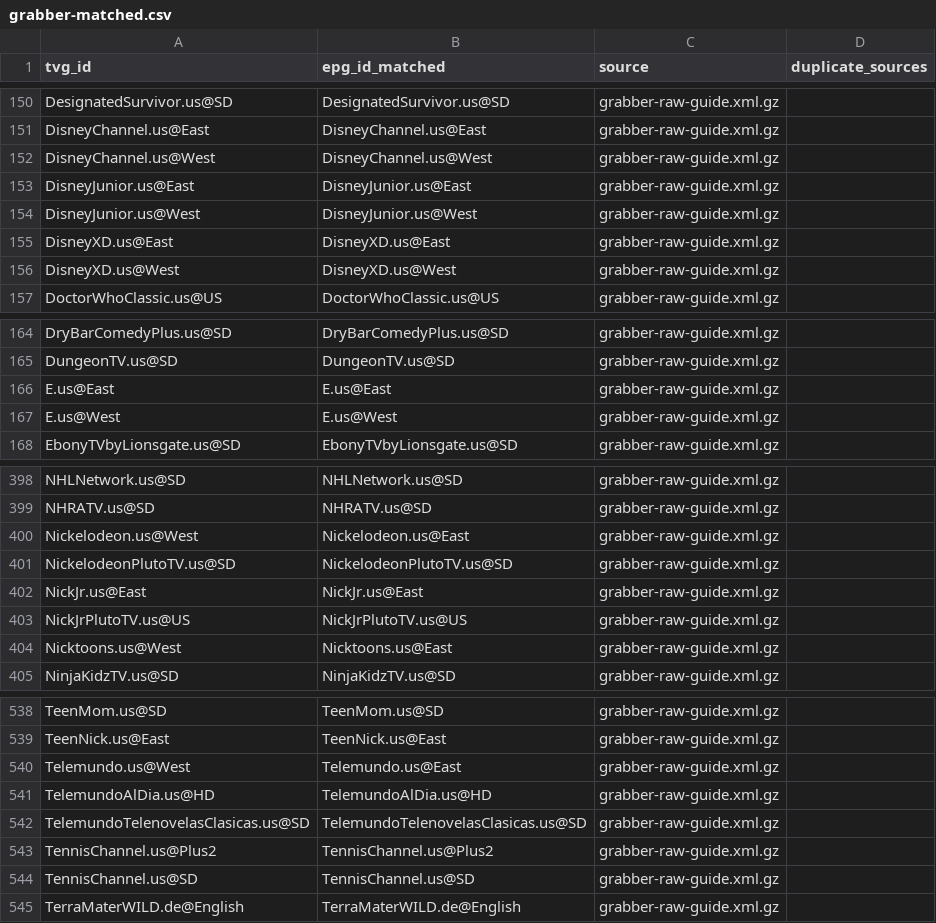
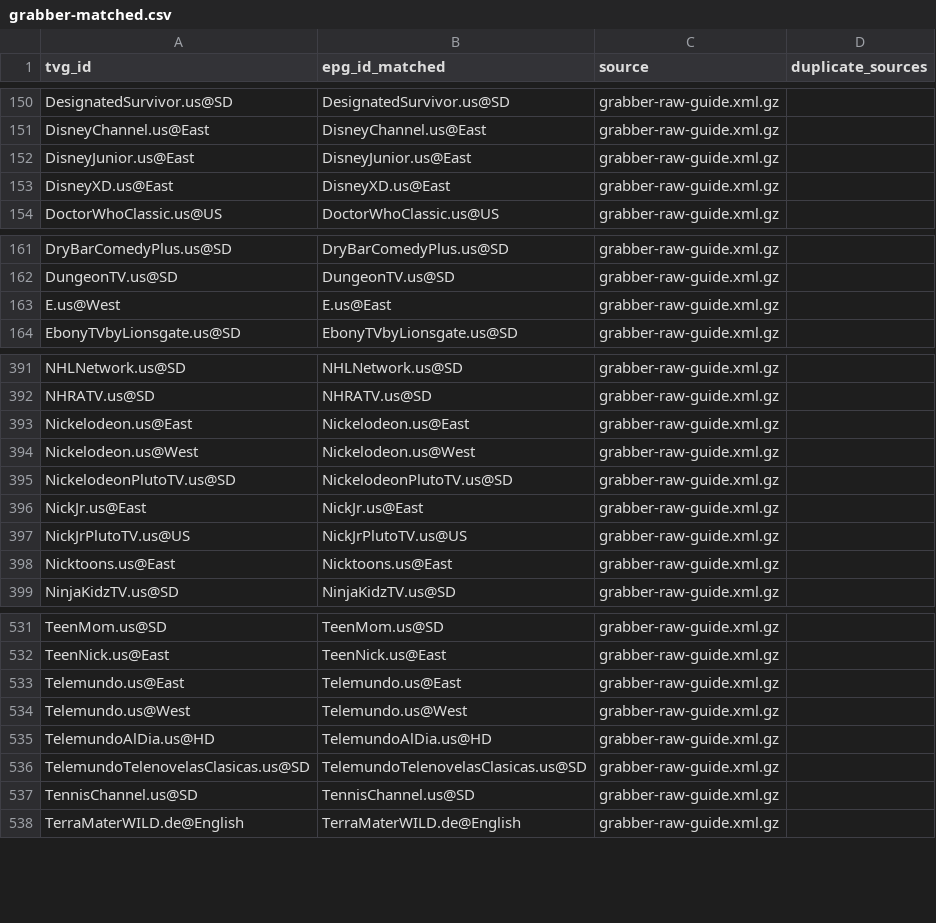
Before and after one commit to umarjamilpc/EPG-LIST-GEN, a CSV file: epgs/US/reports/grabber-matched.csv, drawn as a sheet; only a part is shown, gaps mark what is left out; the diff covers the shown part only.

```diff
--- a/epgs/US/reports/grabber-matched.csv
+++ b/epgs/US/reports/grabber-matched.csv
@@ -151,7 +151,4 @@ DesignatedSurvivor.us@SD,DesignatedSurvivor.us@SD,grabber-raw-guide.xml.gz,
 DisneyChannel.us@East,DisneyChannel.us@East,grabber-raw-guide.xml.gz,
-DisneyChannel.us@West,DisneyChannel.us@West,grabber-raw-guide.xml.gz,
 DisneyJunior.us@East,DisneyJunior.us@East,grabber-raw-guide.xml.gz,
-DisneyJunior.us@West,DisneyJunior.us@West,grabber-raw-guide.xml.gz,
 DisneyXD.us@East,DisneyXD.us@East,grabber-raw-guide.xml.gz,
-DisneyXD.us@West,DisneyXD.us@West,grabber-raw-guide.xml.gz,
 DoctorWhoClassic.us@US,DoctorWhoClassic.us@US,grabber-raw-guide.xml.gz,
@@ -165,4 +162,3 @@ DryBarComedyPlus.us@SD,DryBarComedyPlus.us@SD,grabber-raw-guide.xml.gz,
 DungeonTV.us@SD,DungeonTV.us@SD,grabber-raw-guide.xml.gz,
-E.us@East,E.us@East,grabber-raw-guide.xml.gz,
-E.us@West,E.us@West,grabber-raw-guide.xml.gz,
+E.us@West,E.us@East,grabber-raw-guide.xml.gz,
 EbonyTVbyLionsgate.us@SD,EbonyTVbyLionsgate.us@SD,grabber-raw-guide.xml.gz,
@@ -399,3 +392,4 @@ NHLNetwork.us@SD,NHLNetwork.us@SD,grabber-raw-guide.xml.gz,
 NHRATV.us@SD,NHRATV.us@SD,grabber-raw-guide.xml.gz,
-Nickelodeon.us@West,Nickelodeon.us@East,grabber-raw-guide.xml.gz,
+Nickelodeon.us@East,Nickelodeon.us@East,grabber-raw-guide.xml.gz,
+Nickelodeon.us@West,Nickelodeon.us@West,grabber-raw-guide.xml.gz,
 NickelodeonPlutoTV.us@SD,NickelodeonPlutoTV.us@SD,grabber-raw-guide.xml.gz,
@@ -403,3 +397,3 @@ NickJr.us@East,NickJr.us@East,grabber-raw-guide.xml.gz,
 NickJrPlutoTV.us@US,NickJrPlutoTV.us@US,grabber-raw-guide.xml.gz,
-Nicktoons.us@West,Nicktoons.us@East,grabber-raw-guide.xml.gz,
+Nicktoons.us@East,Nicktoons.us@East,grabber-raw-guide.xml.gz,
 NinjaKidzTV.us@SD,NinjaKidzTV.us@SD,grabber-raw-guide.xml.gz,
@@ -539,6 +532,6 @@ TeenMom.us@SD,TeenMom.us@SD,grabber-raw-guide.xml.gz,
 TeenNick.us@East,TeenNick.us@East,grabber-raw-guide.xml.gz,
-Telemundo.us@West,Telemundo.us@East,grabber-raw-guide.xml.gz,
+Telemundo.us@East,Telemundo.us@East,grabber-raw-guide.xml.gz,
+Telemundo.us@West,Telemundo.us@West,grabber-raw-guide.xml.gz,
 TelemundoAlDia.us@HD,TelemundoAlDia.us@HD,grabber-raw-guide.xml.gz,
 TelemundoTelenovelasClasicas.us@SD,TelemundoTelenovelasClasicas.us@SD,grabber-raw-guide.xml.gz,
-TennisChannel.us@Plus2,TennisChannel.us@Plus2,grabber-raw-guide.xml.gz,
 TennisChannel.us@SD,TennisChannel.us@SD,grabber-raw-guide.xml.gz,
```
Also changed, not shown: 4 added rows, 7 removed rows and 10 edited cells elsewhere in this file, epgs/US/reports/merge-matched.csv, epgs/US/reports/urls-matched.csv, 12 other files.
